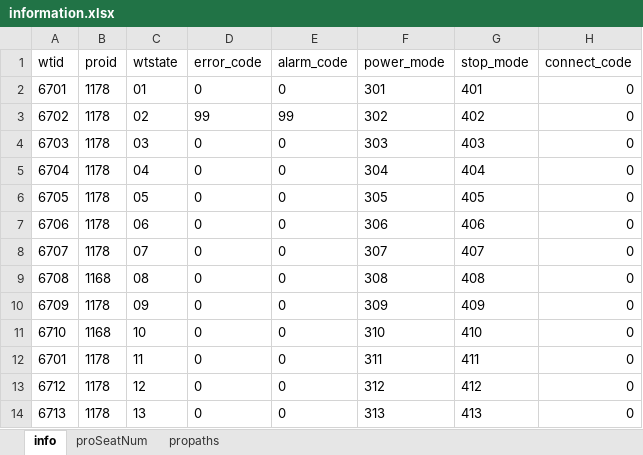
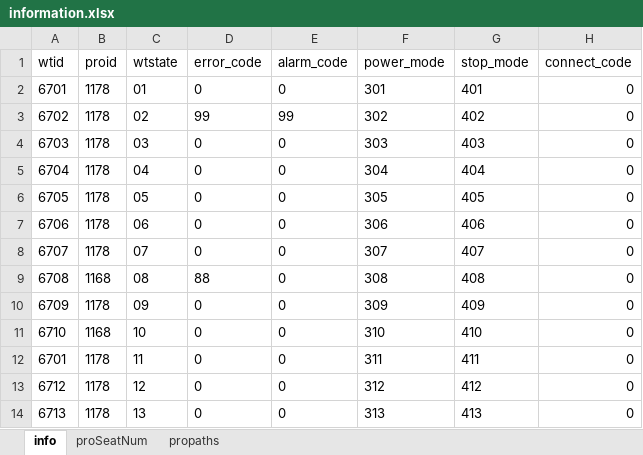
Before and after one commit to zhhkof/python_tools, an Excel workbook: frontSimulator/information.xlsx, sheet info, drawn as a sheet; only a part is shown; values as stored, in another font and other column widths than the file's, no borders; the diff names each change by its address in the sheet, - before the commit and + after, or states it on an @@ line.

```diff
--- a/frontSimulator/information.xlsx (sheet info)
+++ b/frontSimulator/information.xlsx (sheet info)
-D9 (error_code): 0
+D9 (error_code): 88
```
Also changed, not shown: 1 other file.
